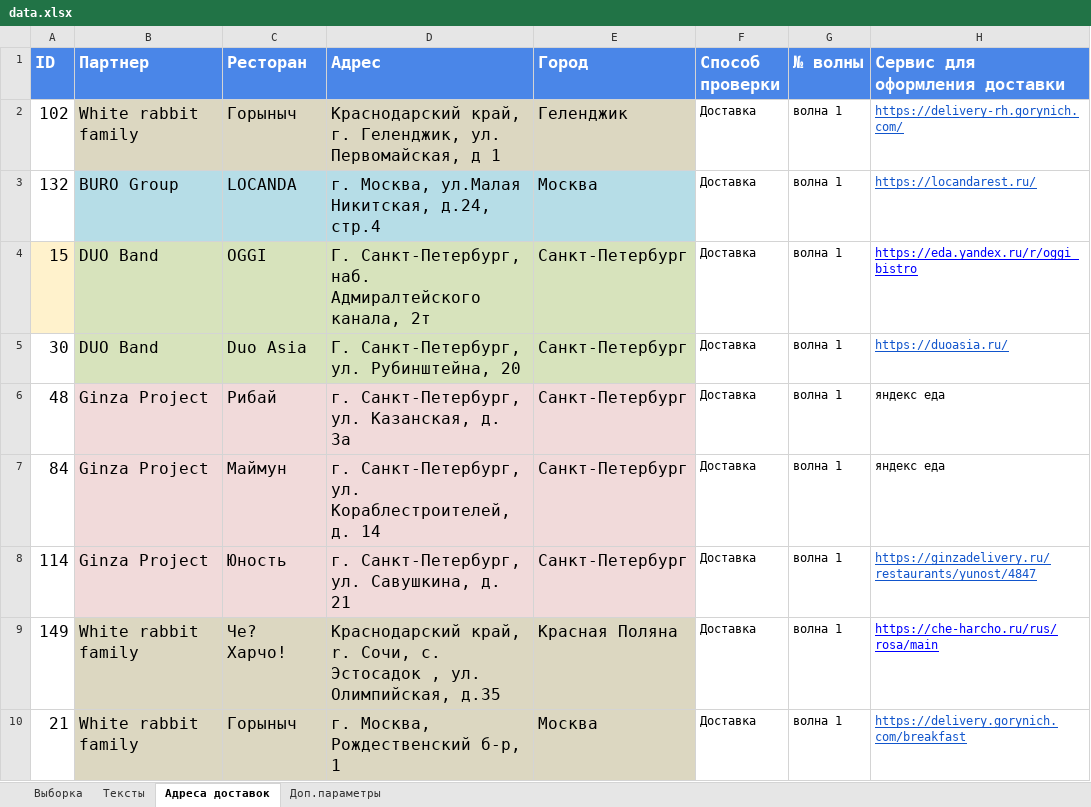
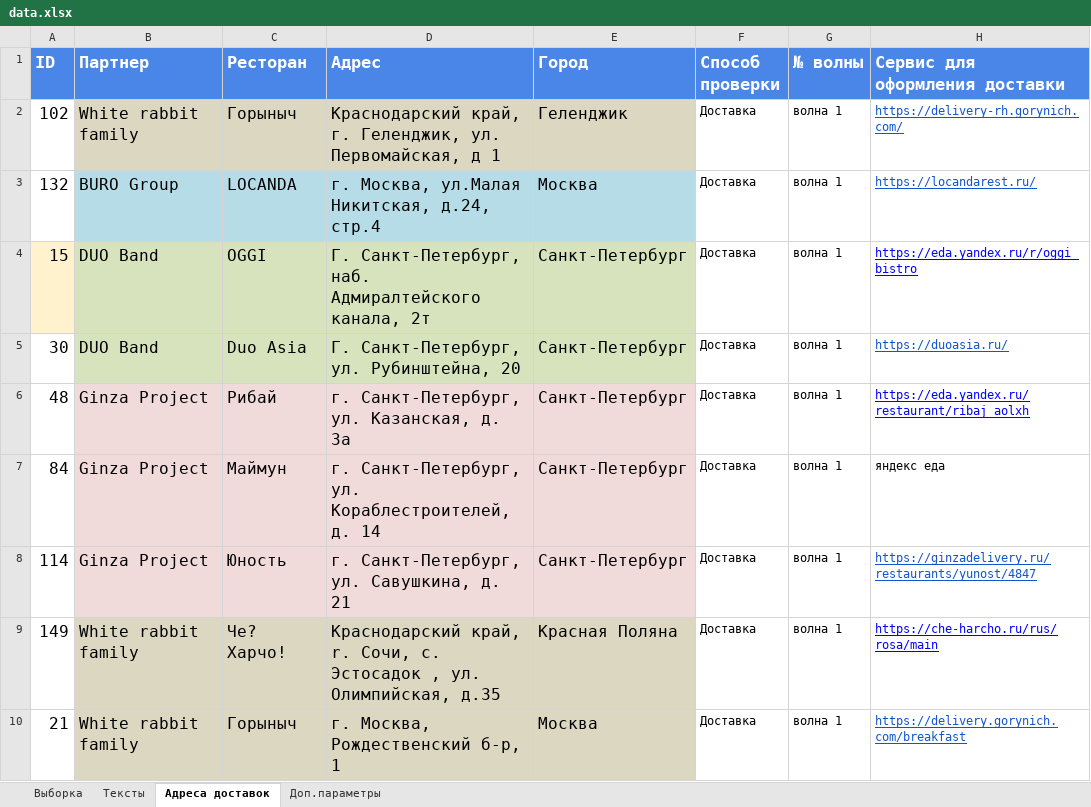
Before and after one commit to Petrosei69/testrest, an Excel workbook: data.xlsx, sheet Адреса доставок, drawn as a sheet; values as stored, in another font and other column widths than the file's, no borders; charts and pictures not drawn; the diff names each change by its address in the sheet, - before the commit and + after, or states it on an @@ line.

```diff
--- a/data.xlsx (sheet Адреса доставок)
+++ b/data.xlsx (sheet Адреса доставок)
-H6 (Сервис для оформления доставки): яндекс еда
+H6 (Сервис для оформления доставки): https://eda.yandex.ru/restaurant/ribaj_aolxh
@@ H6 underline: off → on, text colour: black → #0000FF @@
```
Also changed, not shown: sheet Выборка, formulas that keep their value, charts or pictures.
